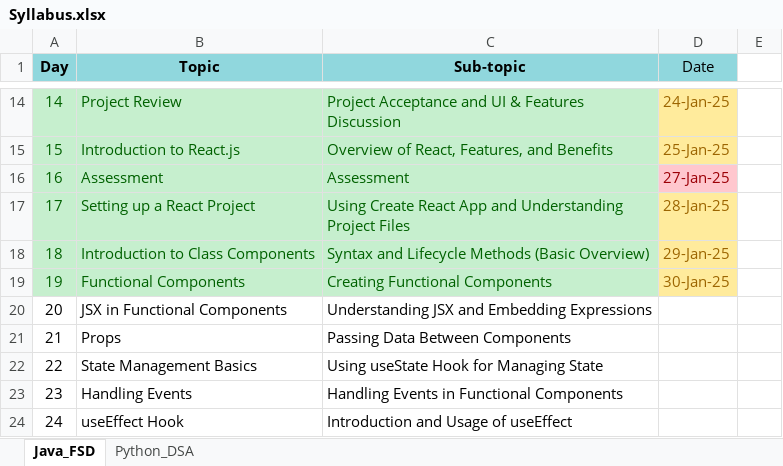
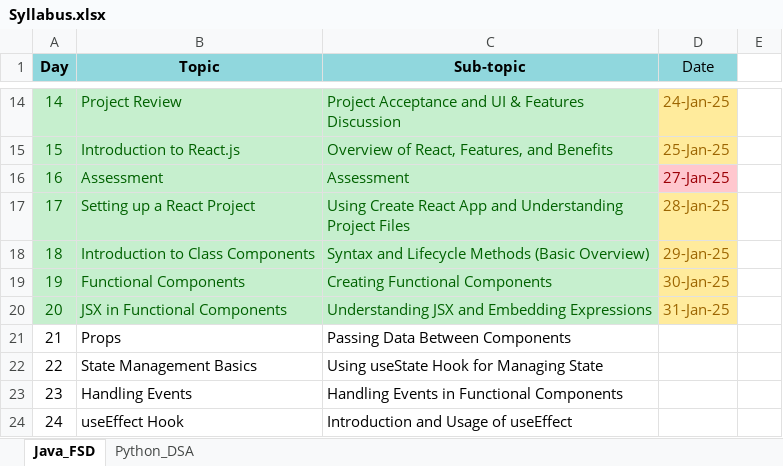
Before and after one commit to fresher2coder/mru-java-fsd, an Excel workbook: Syllabus.xlsx, sheet Java_FSD, drawn as a sheet; only a part is shown, gaps mark what is left out; values as stored, in another font and other column widths than the file's, no borders; the diff names each change by its address in the sheet, - before the commit and + after, or states it on an @@ line.

```diff
--- a/Syllabus.xlsx (sheet Java_FSD)
+++ b/Syllabus.xlsx (sheet Java_FSD)
@@ A20:C20 fill: none → #C6EFCE, text colour: black → #006100 @@
-D20 (Date): (empty)
+D20 (Date): 31-Jan-25
-D20 fill: none
+D20 fill: #FFEB9C
```
Also changed, not shown: sheet Python_DSA, 5 other files.
